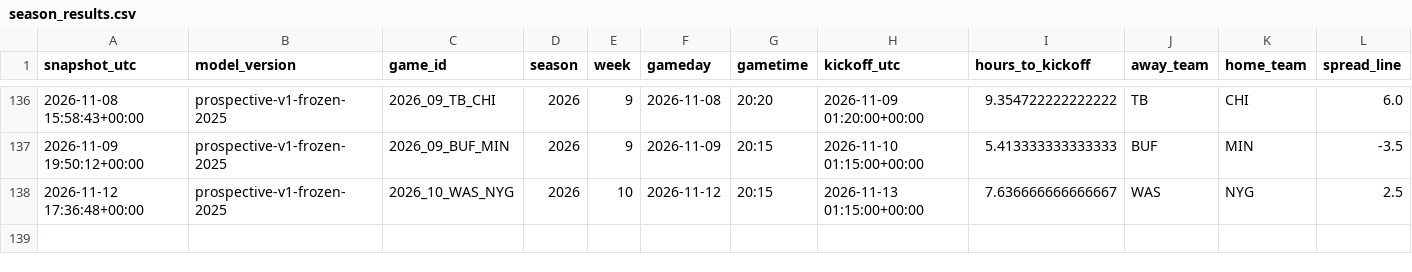
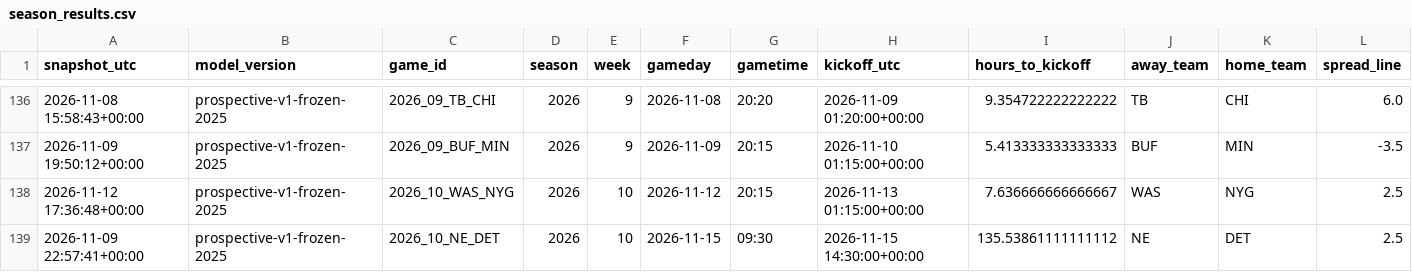
Before and after one commit to JacZerin24/nfl-pick-em, a CSV file: live_archive/2026/season_results.csv, drawn as a sheet; only a part is shown, gaps mark what is left out; rows hold the shown columns only; the diff names each change by its address in the sheet, - before the commit and + after, or states it on an @@ line.

```diff
--- a/live_archive/2026/season_results.csv
+++ b/live_archive/2026/season_results.csv
+row 139: 2026-11-09 22:57:41+00:00 | prospective-v1-frozen-2025 | 2026_10_NE_DET | 2026 | 10 | 2026-11-15 | 09:30 | 2026-11-15 14:30:00+00:00 | 135.53861111111112 | NE | DET | 2.5
```
Also changed, not shown: 1 other file.
